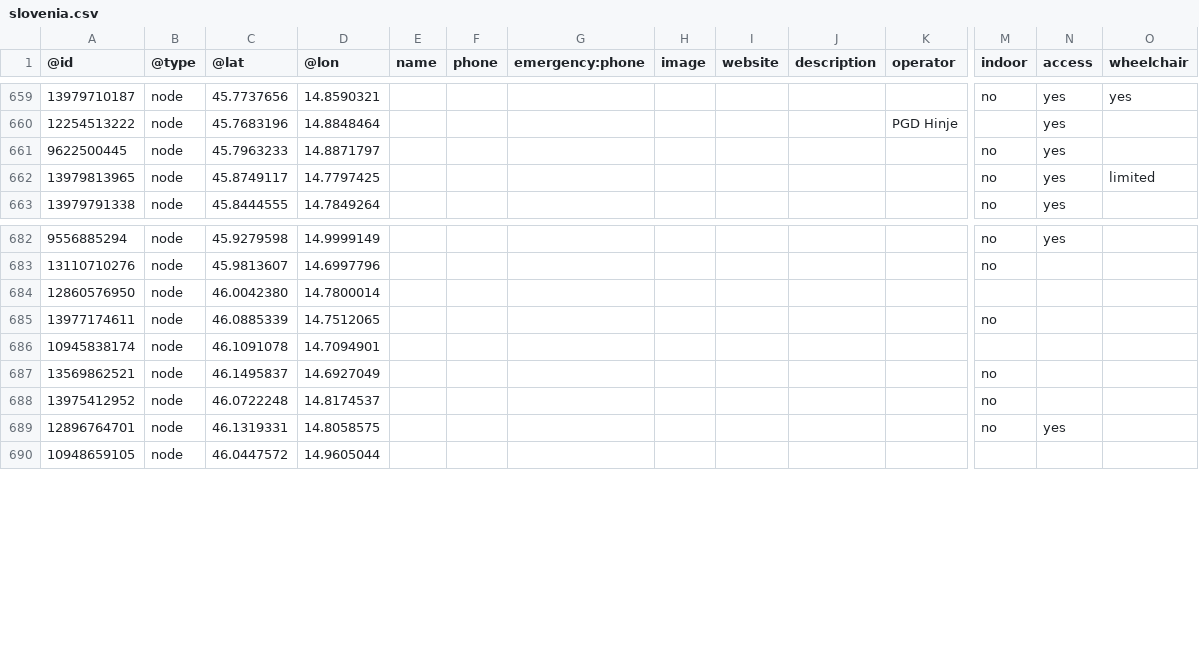
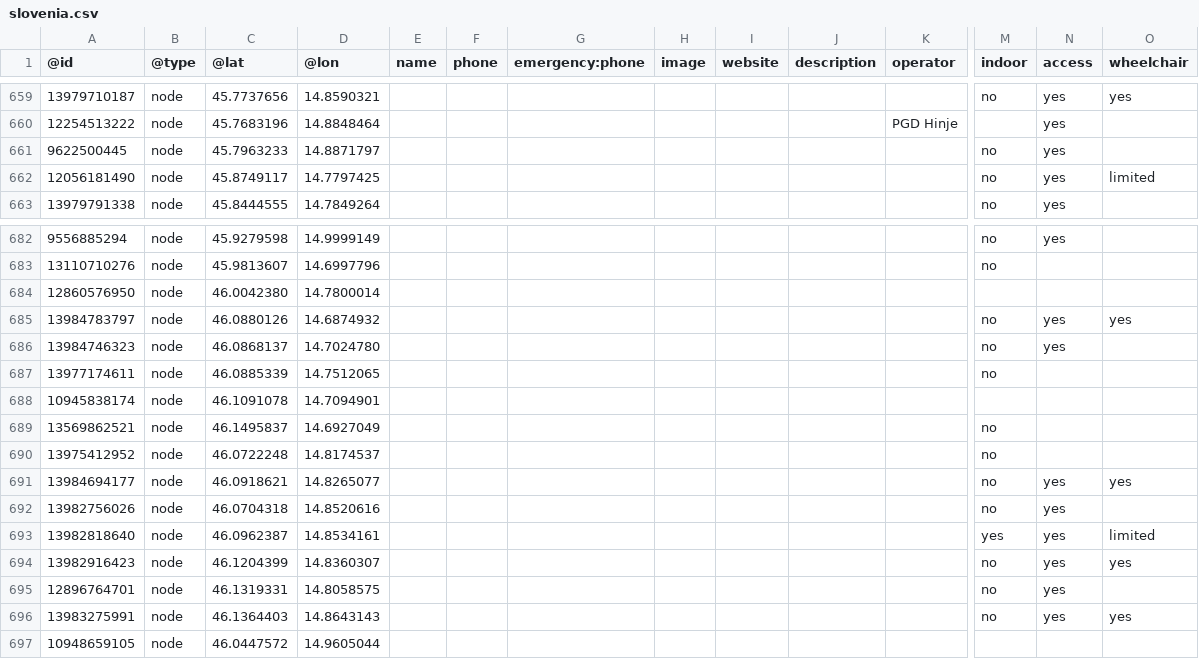
Before and after one commit to sledilnik/aed-data, a CSV file: sources/openstreetmap.org/slovenia.csv, drawn as a sheet; only a part is shown, gaps mark what is left out; rows hold the shown columns only; the diff names each change by its address in the sheet, - before the commit and + after, or states it on an @@ line.

```diff
--- a/sources/openstreetmap.org/slovenia.csv
+++ b/sources/openstreetmap.org/slovenia.csv
-A662 (@id): 13979813965
+A662 (@id): 12056181490
+row 685: 13984783797 | node | 46.0880126 | 14.6874932 |  |  |  |  |  |  |  | no | yes | yes
+row 686: 13984746323 | node | 46.0868137 | 14.7024780 |  |  |  |  |  |  |  | no | yes
+row 691: 13984694177 | node | 46.0918621 | 14.8265077 |  |  |  |  |  |  |  | no | yes | yes
+row 692: 13982756026 | node | 46.0704318 | 14.8520616 |  |  |  |  |  |  |  | no | yes
+row 693: 13982818640 | node | 46.0962387 | 14.8534161 |  |  |  |  |  |  |  | yes | yes | limited
+row 694: 13982916423 | node | 46.1204399 | 14.8360307 |  |  |  |  |  |  |  | no | yes | yes
+row 696: 13983275991 | node | 46.1364403 | 14.8643143 |  |  |  |  |  |  |  | no | yes | yes
```
